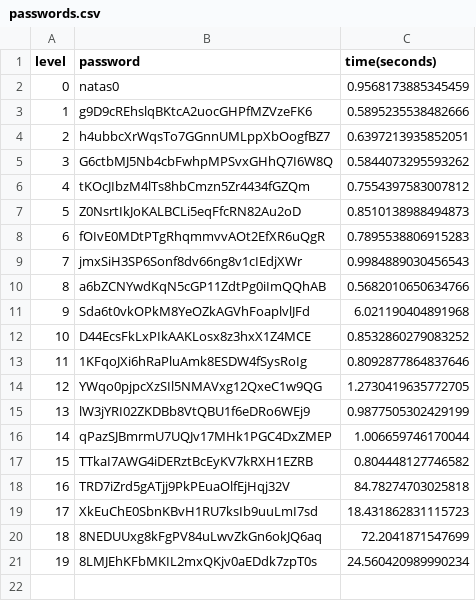
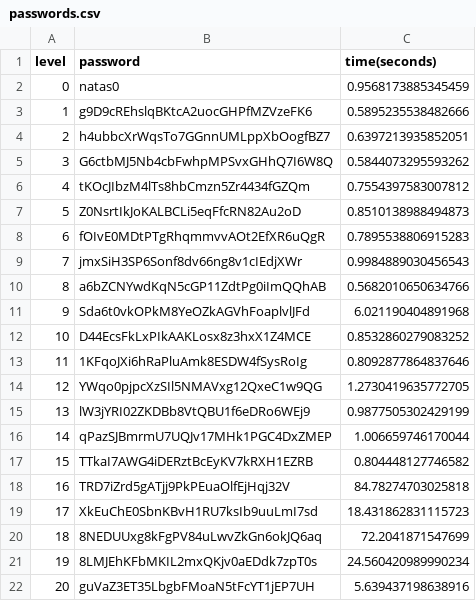
Before and after one commit to jacblo/natas_level_solver, a CSV file: passwords.csv, drawn as a sheet; the diff names each change by its address in the sheet, - before the commit and + after, or states it on an @@ line.

```diff
--- a/passwords.csv
+++ b/passwords.csv
+row 22: 20 | guVaZ3ET35LbgbFMoaN5tFcYT1jEP7UH | 5.639437198638916
```
Also changed, not shown: 2 other files.
